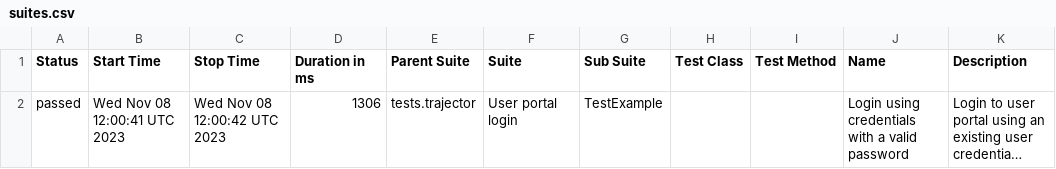
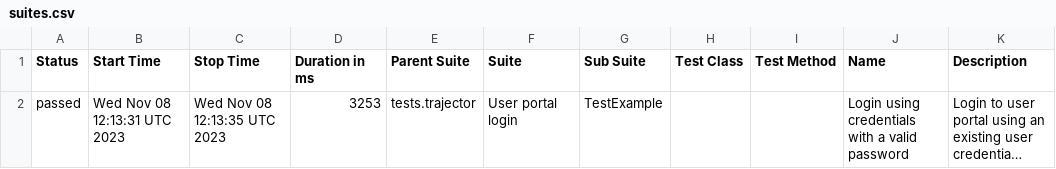
Before and after one commit to mkusz/test-sub, a CSV file: data/suites.csv, drawn as a sheet; long unchanged cells end in …; the diff names each change by its address in the sheet, - before the commit and + after, or states it on an @@ line.

```diff
--- a/data/suites.csv
+++ b/data/suites.csv
-B2 (Start Time): Wed Nov 08 12:00:41 UTC 2023
+B2 (Start Time): Wed Nov 08 12:13:31 UTC 2023
-C2 (Stop Time): Wed Nov 08 12:00:42 UTC 2023
+C2 (Stop Time): Wed Nov 08 12:13:35 UTC 2023
-D2 (Duration in ms): 1306
+D2 (Duration in ms): 3253
```
Also changed, not shown: 21 other files.
